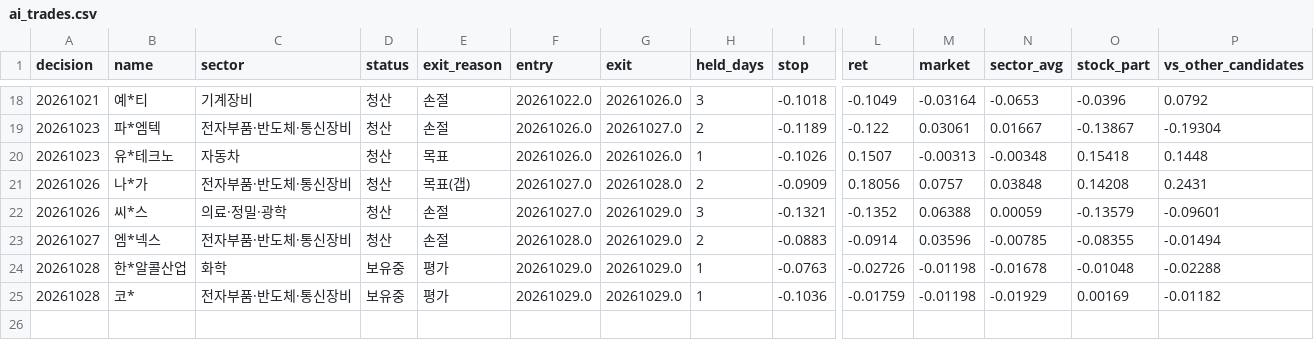
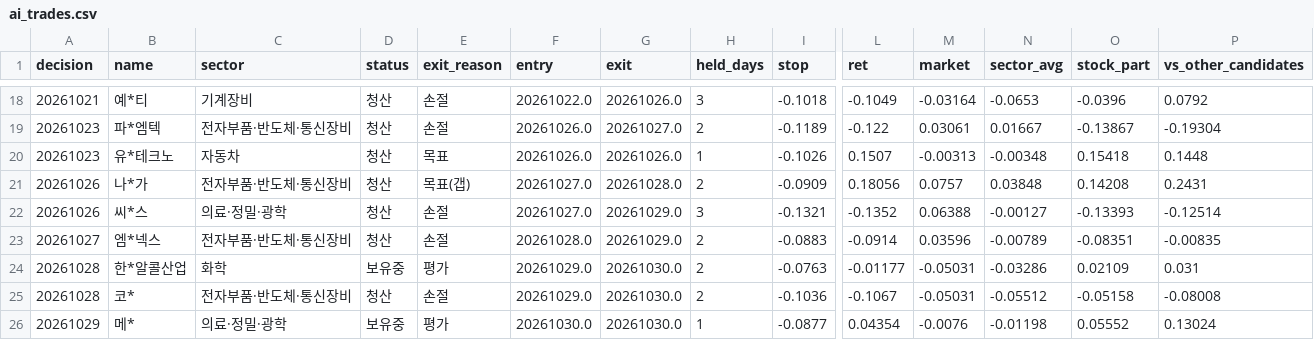
Before and after one commit to km81jik-gif/km81jik-gif.github.io, a CSV file: data/ai_trades.csv, drawn as a sheet; only a part is shown, gaps mark what is left out; rows hold the shown columns only; the diff covers the shown part only; the diff names each change by its address in the sheet, - before the commit and + after, or states it on an @@ line.

```diff
--- a/data/ai_trades.csv
+++ b/data/ai_trades.csv
-N22 (sector_avg): 0.00059
+N22 (sector_avg): -0.00127
-O22 (stock_part): -0.13579
+O22 (stock_part): -0.13393
-P22 (vs_other_candidates): -0.09601
+P22 (vs_other_candidates): -0.12514
-N23 (sector_avg): -0.00785
+N23 (sector_avg): -0.00789
-O23 (stock_part): -0.08355
+O23 (stock_part): -0.08351
-P23 (vs_other_candidates): -0.01494
+P23 (vs_other_candidates): -0.00835
-G24:G25 (exit): 20261029.0
+G24:G25 (exit): 20261030.0
-H24:H25 (held_days): 1
+H24:H25 (held_days): 2
-L24 (ret): -0.02726
+L24 (ret): -0.01177
-M24:M25 (market): -0.01198
+M24:M25 (market): -0.05031
-N24 (sector_avg): -0.01678
+N24 (sector_avg): -0.03286
-O24 (stock_part): -0.01048
+O24 (stock_part): 0.02109
-P24 (vs_other_candidates): -0.02288
+P24 (vs_other_candidates): 0.031
-D25 (status): 보유중
+D25 (status): 청산
-E25 (exit_reason): 평가
+E25 (exit_reason): 손절
-L25 (ret): -0.01759
+L25 (ret): -0.1067
-N25 (sector_avg): -0.01929
+N25 (sector_avg): -0.05512
-O25 (stock_part): 0.00169
+O25 (stock_part): -0.05158
-P25 (vs_other_candidates): -0.01182
+P25 (vs_other_candidates): -0.08008
+row 26: 20261029 | 메* | 의료·정밀·광학 | 보유중 | 평가 | 20261030.0 | 20261030.0 | 1 | -0.0877 | 0.04354 | -0.0076 | -0.01198 | 0.05552 | 0.13024
```
Also changed, not shown: 18 edited cells elsewhere in this file, data/ai_decisions.csv, 6 other files.
